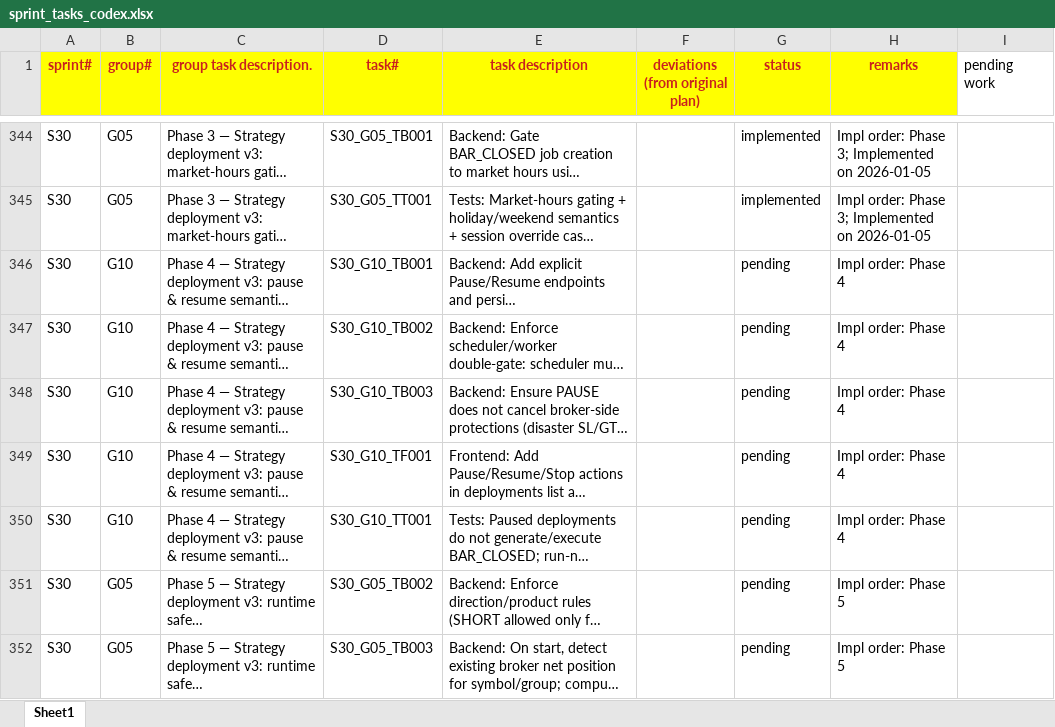
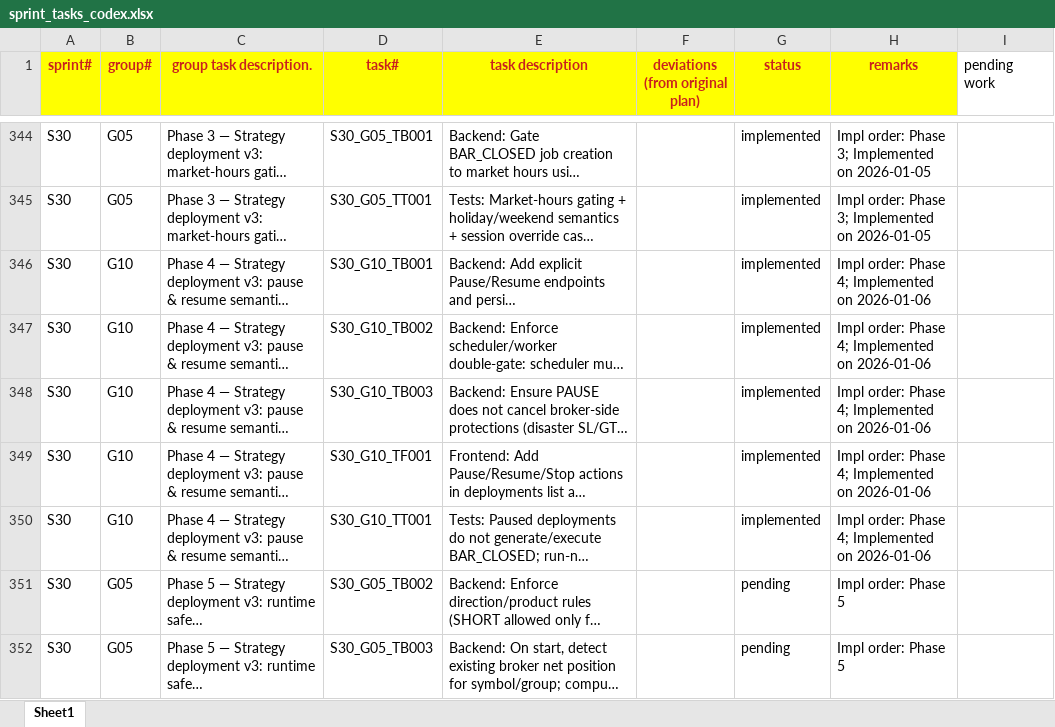
Before and after one commit to chbisw07/SigmaTrader, an Excel workbook: docs/sprint_tasks_codex.xlsx, sheet Sheet1, drawn as a sheet; only a part is shown, gaps mark what is left out; long unchanged cells end in …; values as stored, in another font and other column widths than the file's, no borders; the diff names each change by its address in the sheet, - before the commit and + after, or states it on an @@ line.

```diff
--- a/docs/sprint_tasks_codex.xlsx (sheet Sheet1)
+++ b/docs/sprint_tasks_codex.xlsx (sheet Sheet1)
-G346:G350 (status): pending
+G346:G350 (status): implemented
-H346:H350 (remarks): Impl order: Phase 4
+H346:H350 (remarks): Impl order: Phase 4; Implemented on 2026-01-06
```
Also changed, not shown: 10 other files.
